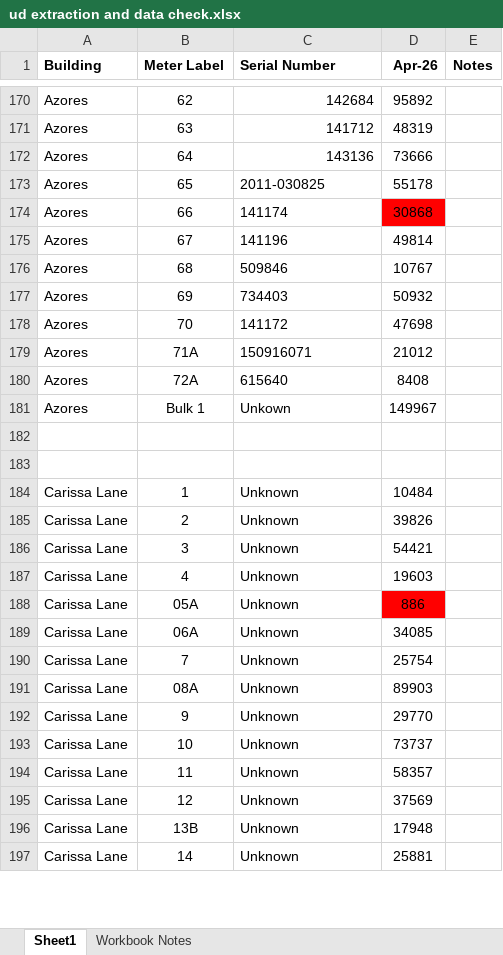
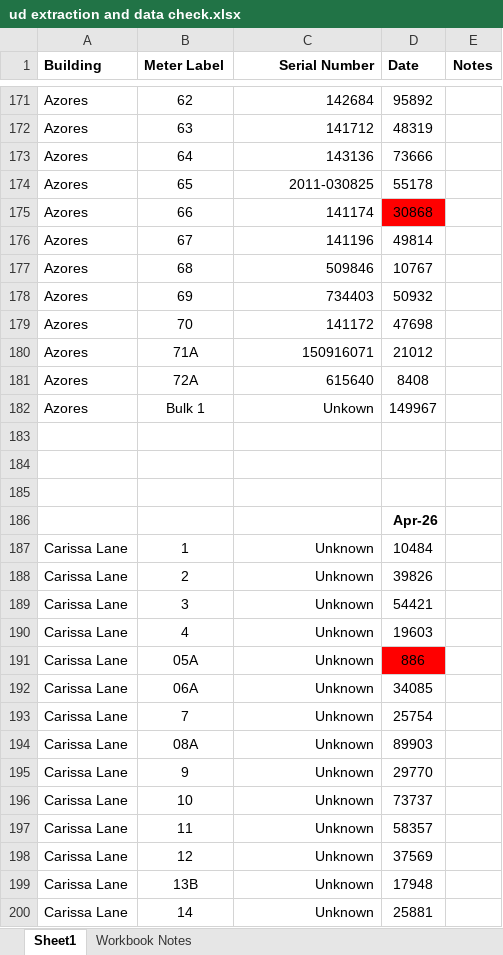
Before and after one commit to NateJ-coder/Meter-App, an Excel workbook: legacy-ud/ud extraction and data check.xlsx, sheet Sheet1, drawn as a sheet; only a part is shown, gaps mark what is left out; values as stored, in another font and other column widths than the file's, no borders; addresses are those after the commit; the diff covers the shown part only; the diff names each change by its address in the sheet, - before the commit and + after, or states it on an @@ line.

```diff
--- a/legacy-ud/ud extraction and data check.xlsx (sheet Sheet1)
+++ b/legacy-ud/ud extraction and data check.xlsx (sheet Sheet1)
-C1 alignment: left
+C1 alignment: right
-D1: Apr-26
+D1: Date
-C174:C182 alignment: left
+C174:C182 alignment: right
+row 185: (empty)
+row 186:  |  |  | Apr-26
-C187:C200 alignment: left
+C187:C200 alignment: right
```
Also changed, not shown: 517 added rows, 5 edited cells, cell formats and merged cells elsewhere in this sheet, sheet Workbook Notes, 31 other files.
